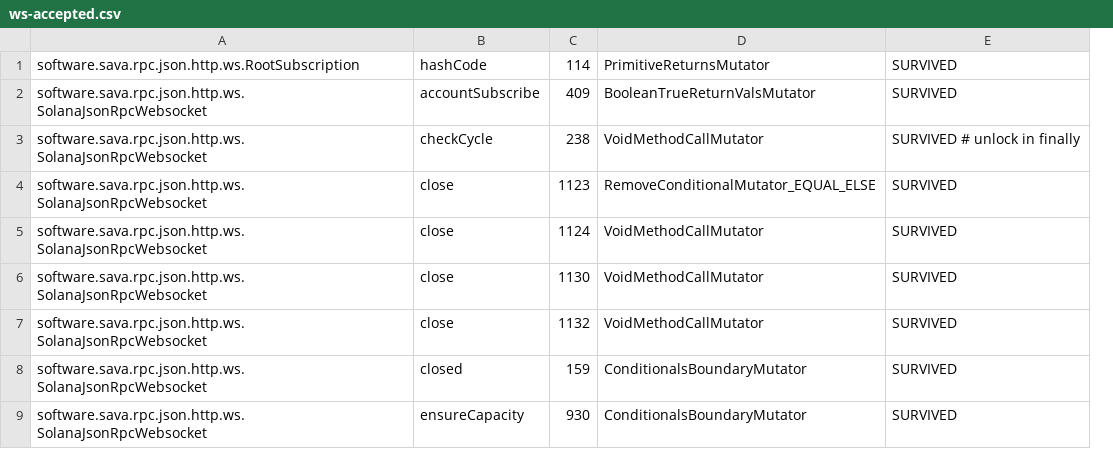
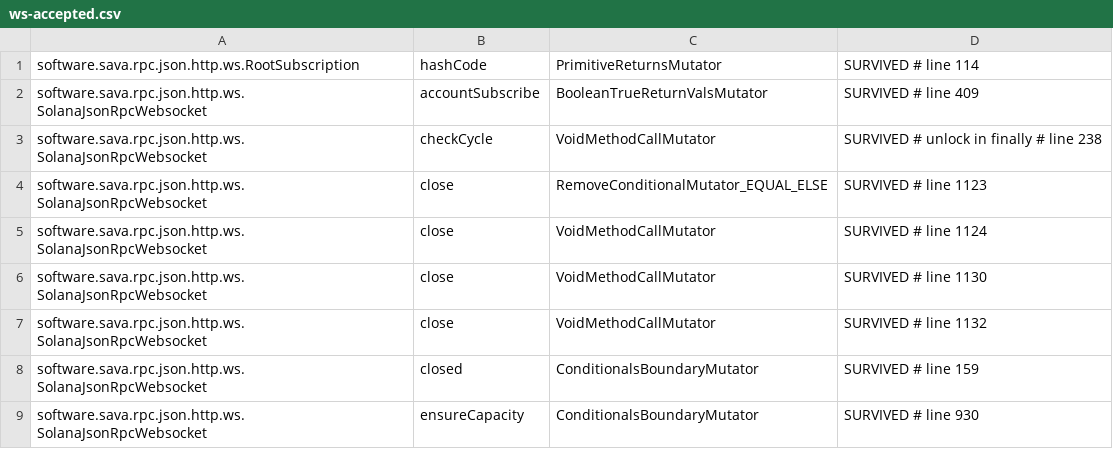
Before and after one commit to sava-software/sava, a CSV file: sava-rpc/config/pitest/ws-accepted.csv, drawn as a sheet; only a part is shown; removed rows and columns are numbered as before the commit, all else as after; the diff names each change by its address in the sheet, - before the commit and + after, or states it on an @@ line.

Commit message:
test(core, rpc): migrate to line-less mutation baseline keys
- Transition baseline format to `class,method,mutator,STATUS`, removing line numbers from keys.
- Updated references in `README.md`, `AGENTS.md`, and `HARDENING_NOTES.md` to reflect the change.
- Adjust mutation baseline files across core and RPC modules to the new format.
- Incremented `software.sava.build.feature.jmh` plugin to version 21.5.20 for compatibility.

```diff
--- a/sava-rpc/config/pitest/ws-accepted.csv
+++ b/sava-rpc/config/pitest/ws-accepted.csv
-column C, rows 1-9: 114 | 409 | 238 | 1123 | 1124 | 1130 | 1132 | 159 | 930
-column E, rows 1-9: SURVIVED | SURVIVED | SURVIVED # unlock in finally | SURVIVED | SURVIVED | SURVIVED | SURVIVED | SURVIVED | SURVIVED
+column D, rows 1-9: SURVIVED # line 114 | SURVIVED # line 409 | SURVIVED # unlock in finally # line 238 | SURVIVED # line 1123 | SURVIVED # line 1124 | SURVIVED # line 1130 | SURVIVED # line 1132 | SURVIVED # line 159 | SURVIVED # line 930
```
Also changed, not shown: sava-core/config/pitest/encoding-accepted.csv, sava-core/config/pitest/meta-accepted.csv, 15 other files.
